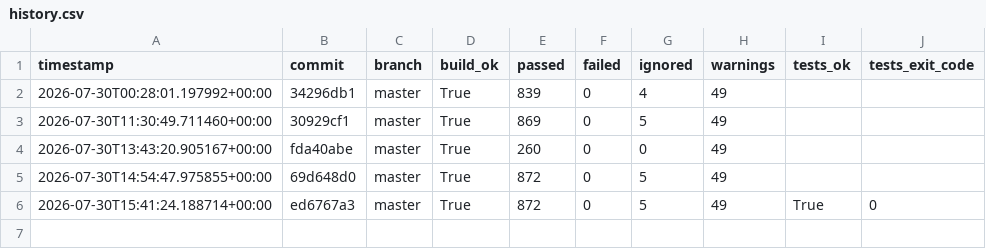
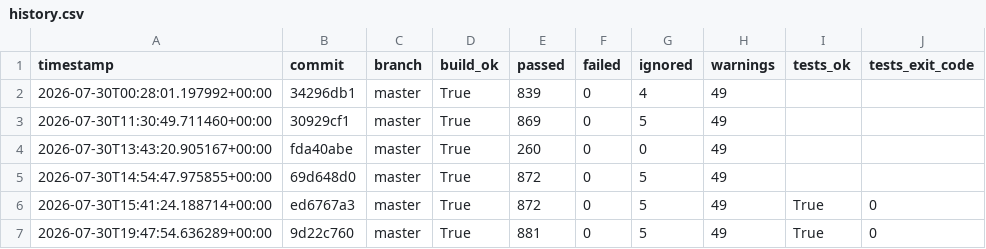
Before and after one commit to hiwavebrowser/hiwave-windows, a CSV file: metrics/history.csv, drawn as a sheet; the diff names each change by its address in the sheet, - before the commit and + after, or states it on an @@ line.

```diff
--- a/metrics/history.csv
+++ b/metrics/history.csv
+row 7: 2026-07-30T19:47:54.636289+00:00 | 9d22c760 | master | True | 881 | 0 | 5 | 49 | True | 0
```
Also changed, not shown: 1 other file.
